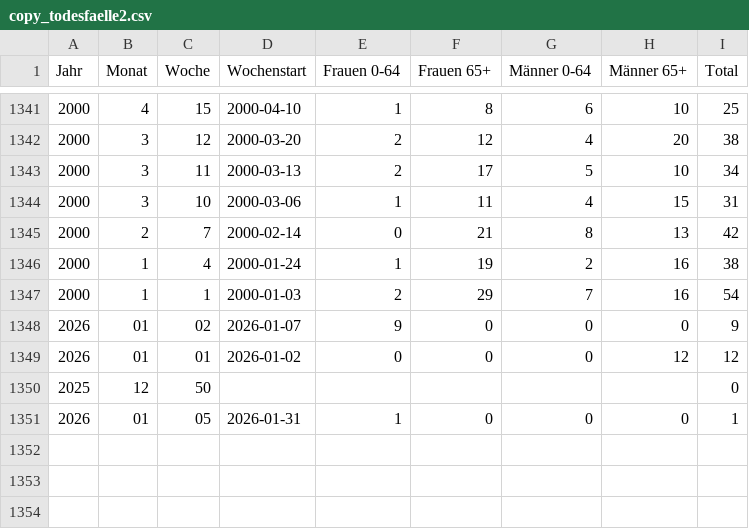
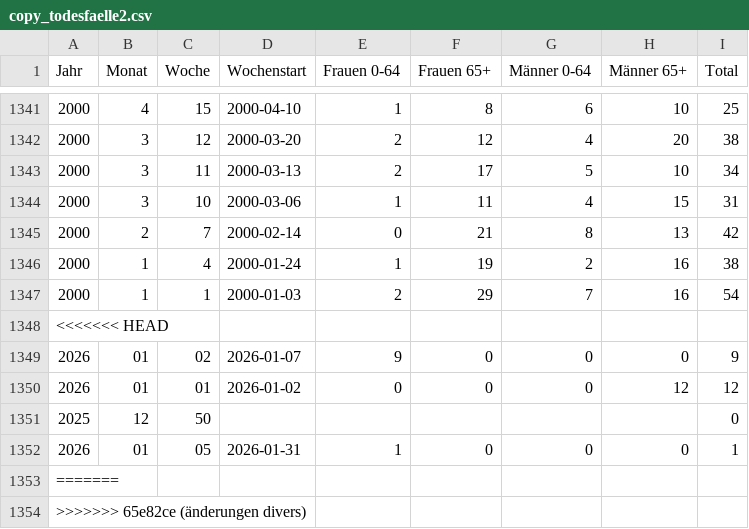
Before and after one commit to bubi-bubi/ARIS_projekt, a CSV file: data/copy_todesfaelle2.csv, drawn as a sheet; only a part is shown, gaps mark what is left out; the diff names each change by its address in the sheet, - before the commit and + after, or states it on an @@ line.

Commit message:
änderungen divers

```diff
--- a/data/copy_todesfaelle2.csv
+++ b/data/copy_todesfaelle2.csv
+row 1348: <<<<<<< HEAD
+row 1353: =======
+row 1354: >>>>>>> 65e82ce (änderungen divers)
```
